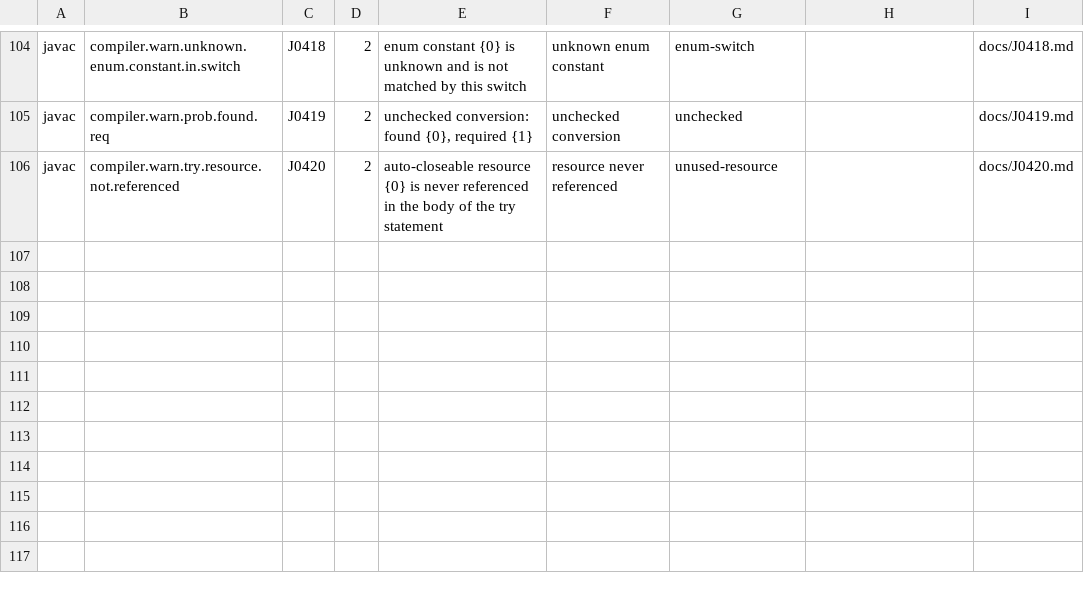
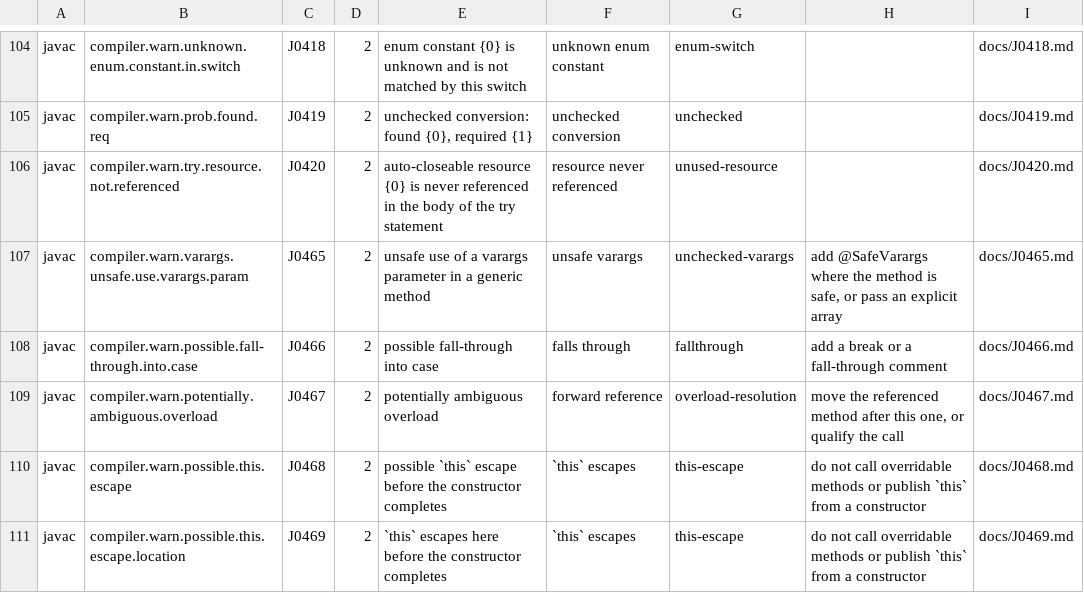
Before and after one commit to thread3d/jcheck, a TSV file: src/main/resources/jcheck/catalog/javac.tsv, drawn as a sheet; only a part is shown, gaps mark what is left out; the diff names each change by its address in the sheet, - before the commit and + after, or states it on an @@ line.

Commit message:
Add OpenRewrite recipes, a real-project corpus, and daemon OOM recovery
OpenRewrite: 'jcheck rewrite' and 'jcheck fix --rewrite' resolve
rewrite-static-analysis, compile a small runner against those jars at run time
(the same pattern as the JUnit extension), and apply the configured recipes in a
forked JVM. Sources are snapshotted and reverted if the re-check worsens. The
static-analysis recipes reference the Kotlin AST, so rewrite-kotlin is on the
runner classpath; without it they fail with NoClassDefFoundError.

Corpus: the opt-in suite runs the T3 pack over Apache Commons Lang's sources
jar -- 93k lines -- and asserts it reaches T3, finds something, and stays under
250 diagnostics per kLOC; it currently reports 5/kLOC. Driving the real library
also surfaced five uncatalogued upstream keys (unsafe varargs, possible
fall-through, potentially ambiguous overload on JDK 20; possible this-escape and
its location on JDK 25); all five now have catalog rows and explain pages, and
the corpus reports zero uncatalogued keys on both JDKs.

Daemon: a malformed frame or a throwing check no longer disturbs the accept
loop, and an out-of-memory check is reported and stops the daemon so the client
starts a fresh one instead of hanging. Tests cover a truncated frame, a
constrained-heap daemon that must answer rather than hang, and recovery.

Counts: 1268 default; 1292 plugins on JDK 20 and 21; 1284 on JDK 25.

```diff
--- a/src/main/resources/jcheck/catalog/javac.tsv
+++ b/src/main/resources/jcheck/catalog/javac.tsv
+row 107: javac | compiler.warn.varargs.unsafe.use.varargs.param | J0465 | 2 | unsafe use of a varargs parameter in a generic method | unsafe varargs | unchecked-varargs | add @SafeVarargs where the method is safe, or pass an explicit array | docs/J0465.md
+row 108: javac | compiler.warn.possible.fall-through.into.case | J0466 | 2 | possible fall-through into case | falls through | fallthrough | add a break or a fall-through comment | docs/J0466.md
+row 109: javac | compiler.warn.potentially.ambiguous.overload | J0467 | 2 | potentially ambiguous overload | forward reference | overload-resolution | move the referenced method after this one, or qualify the call | docs/J0467.md
+row 110: javac | compiler.warn.possible.this.escape | J0468 | 2 | possible `this` escape before the constructor completes | `this` escapes | this-escape | do not call overridable methods or publish `this` from a constructor | docs/J0468.md
+row 111: javac | compiler.warn.possible.this.escape.location | J0469 | 2 | `this` escapes here before the constructor completes | `this` escapes | this-escape | do not call overridable methods or publish `this` from a constructor | docs/J0469.md
```
Also changed, not shown: 15 other files.
